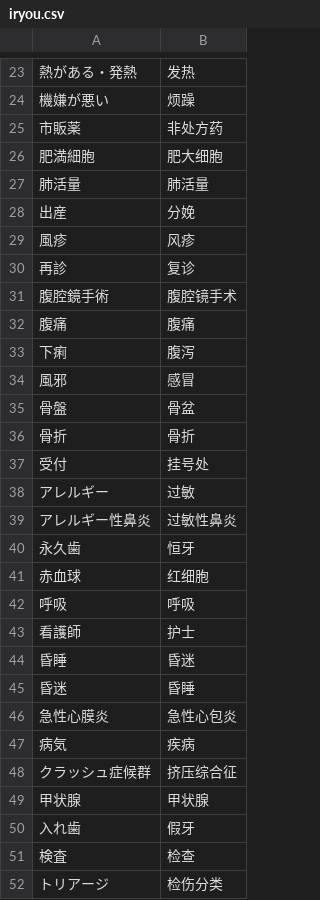
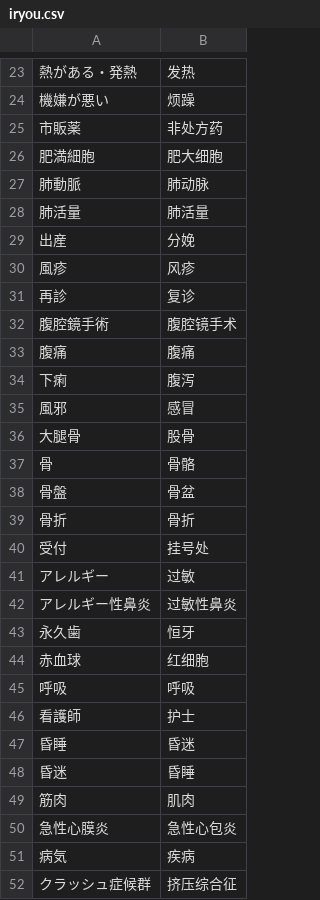
Before and after one commit to xfq/glossary, a CSV file: iryou.csv, drawn as a sheet; only a part is shown, gaps mark what is left out; the shorter side is filled out with more unchanged rows; the diff names each change by its address in the sheet, - before the commit and + after, or states it on an @@ line.

```diff
--- a/iryou.csv
+++ b/iryou.csv
+row 27: 肺動脈 | 肺动脉
+row 36: 大腿骨 | 股骨
+row 37: 骨 | 骨骼
+row 49: 筋肉 | 肌肉
```
Also changed, not shown: 1 other file.
